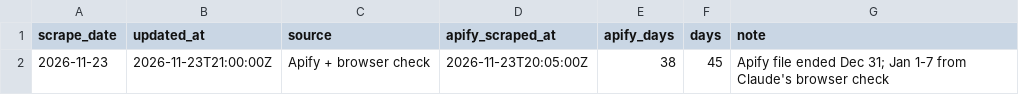
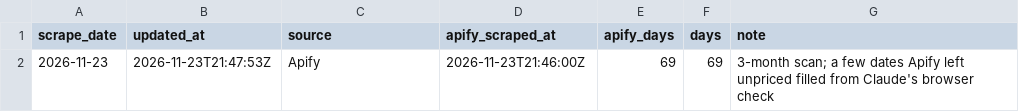
Before and after one commit to ferlopesmyai/airbnbprice, a CSV file: data/runs.csv, drawn as a sheet.

```diff
--- a/data/runs.csv
+++ b/data/runs.csv
@@ -1,2 +1,2 @@
 scrape_date,updated_at,source,apify_scraped_at,apify_days,days,note
-2026-11-23,2026-11-23T21:00:00Z,Apify + browser check,2026-11-23T20:05:00Z,38,45,Apify file ended Dec 31; Jan 1-7 from Claude's browser check
+2026-11-23,2026-11-23T21:47:53Z,Apify,2026-11-23T21:46:00Z,69,69,3-month scan; a few dates Apify left unpriced filled from Claude's browser check
```
Also changed, not shown: 3 other files.
